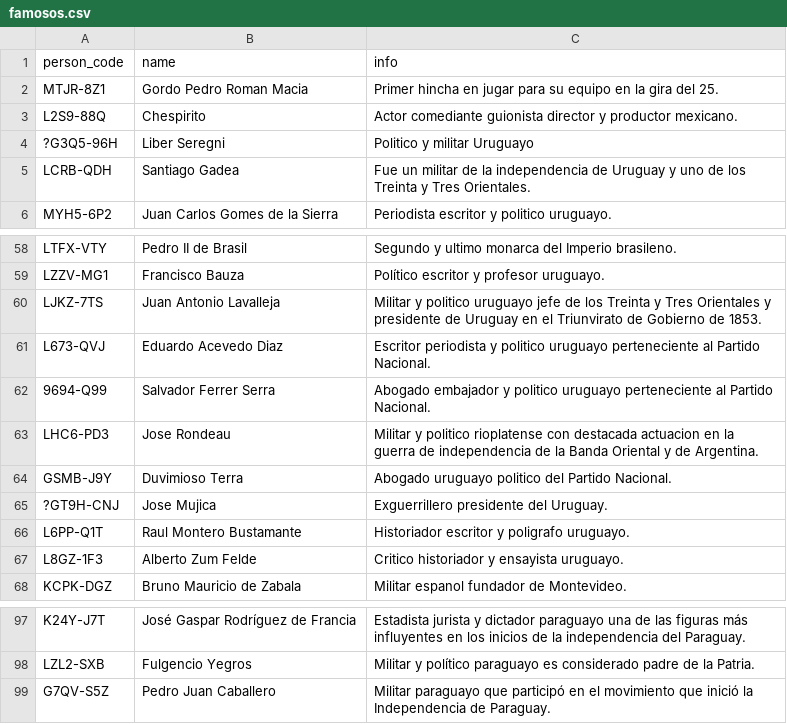
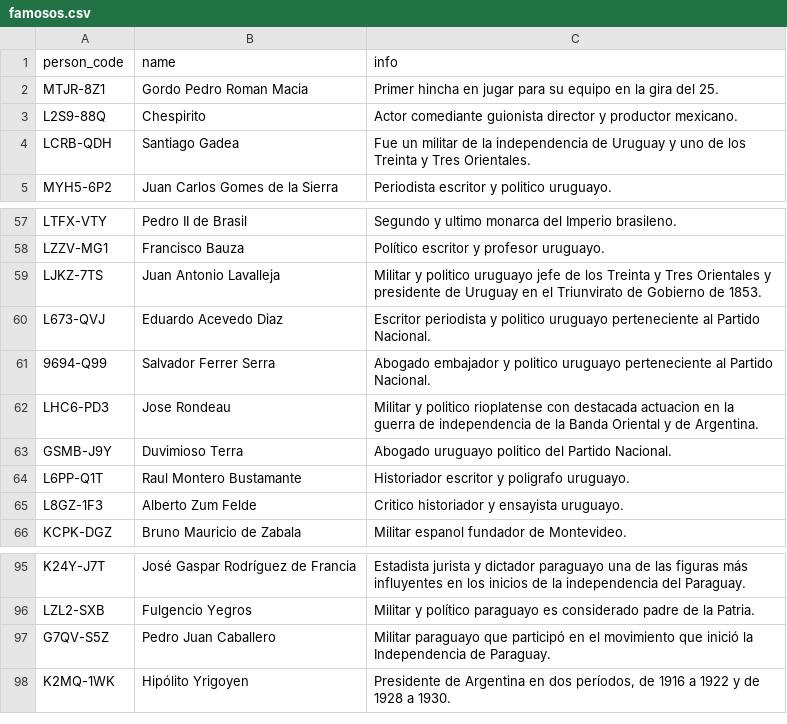
Before and after one commit to Teo1840/famousrelatives, a CSV file: famosos.csv, drawn as a sheet; only a part is shown, gaps mark what is left out.

Commit message:
final v1

```diff
--- a/famosos.csv
+++ b/famosos.csv
@@ -3,3 +3,2 @@ MTJR-8Z1;Gordo Pedro Roman Macia;Primer hincha en jugar para su equipo en la gir
 L2S9-88Q;Chespirito;Actor comediante guionista director y productor mexicano.
-?G3Q5-96H;Liber Seregni;Politico y militar Uruguayo
 LCRB-QDH;Santiago Gadea;Fue un militar de la independencia de Uruguay y uno de los Treinta y Tres Orientales.
@@ -64,3 +63,2 @@ LHC6-PD3;Jose Rondeau;Militar y politico rioplatense con destacada actuacion en
 GSMB-J9Y;Duvimioso Terra;Abogado uruguayo politico del Partido Nacional.
-?GT9H-CNJ;Jose Mujica;Exguerrillero presidente del Uruguay.
 L6PP-Q1T;Raul Montero Bustamante;Historiador escritor y poligrafo uruguayo.
@@ -99 +97,2 @@ LZL2-SXB;Fulgencio Yegros;Militar y político paraguayo es considerado padre de
 G7QV-S5Z;Pedro Juan Caballero;Militar paraguayo que participó en el movimiento que inició la Independencia de Paraguay.
+K2MQ-1WK;Hipólito Yrigoyen;Presidente de Argentina en dos períodos, de 1916 a 1922 y de 1928 a 1930.
```
